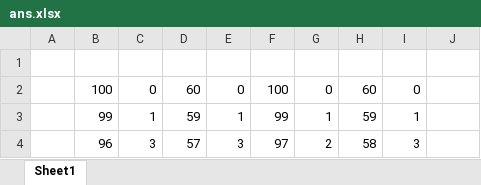
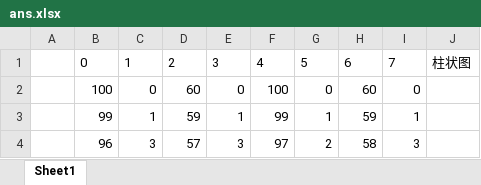
Before and after one commit to ngzHappy/oct2, an Excel workbook: opencv_imgproc/opencv_findContours_freeman/ans.xlsx, sheet Sheet1, drawn as a sheet; only a part is shown; values as stored, in another font and other column widths than the file's, no borders; table styles not drawn; the diff names each change by its address in the sheet, - before the commit and + after, or states it on an @@ line.

Commit message:
+freeman chain final

```diff
--- a/opencv_imgproc/opencv_findContours_freeman/ans.xlsx (sheet Sheet1)
+++ b/opencv_imgproc/opencv_findContours_freeman/ans.xlsx (sheet Sheet1)
-row 1: (empty)
+row 1:  | 0 | 1 | 2 | 3 | 4 | 5 | 6 | 7 | 柱状图
```
Also changed, not shown: 1 other file.
